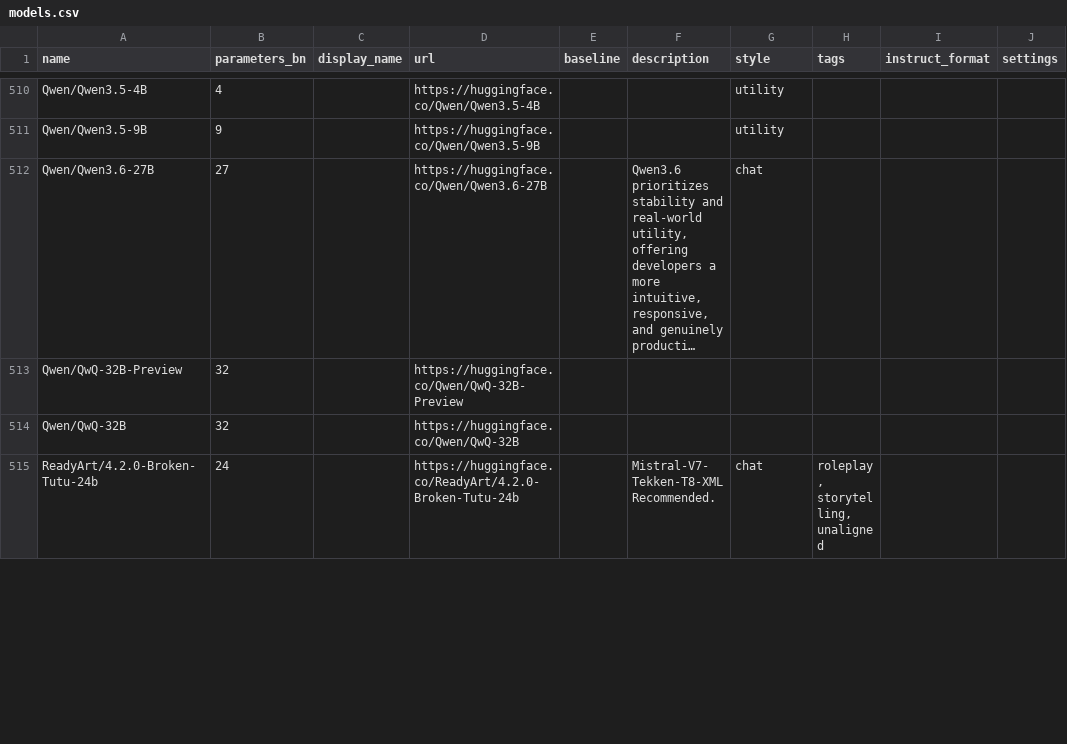
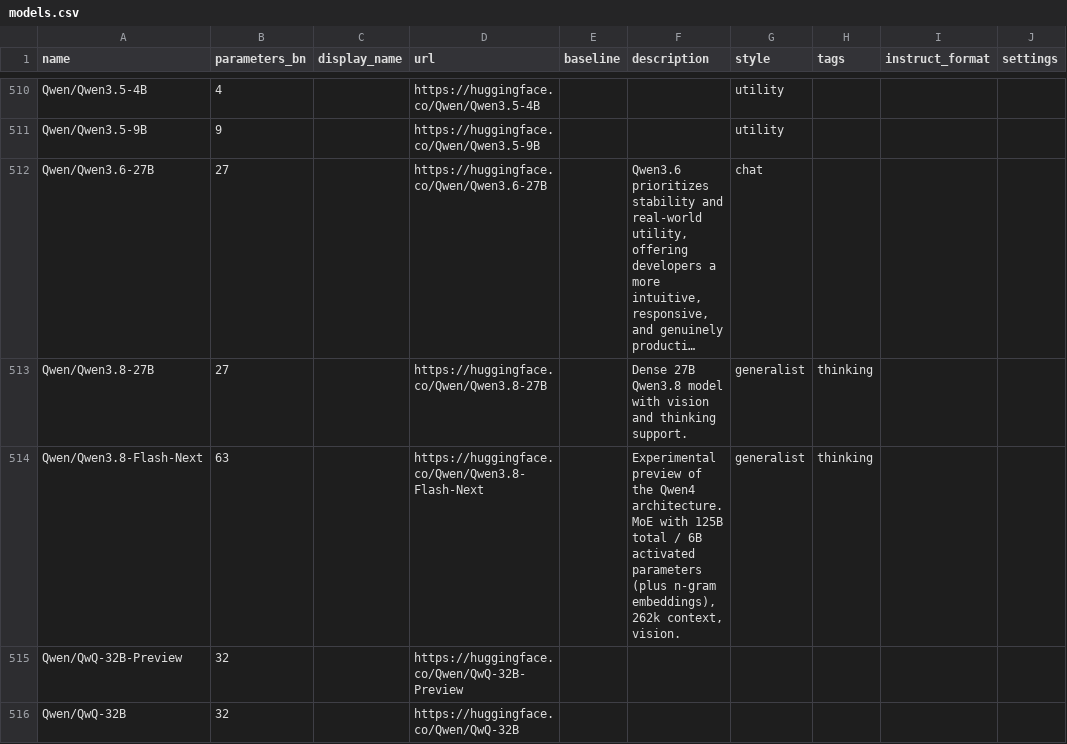
Before and after one commit to Haidra-Org/AI-Horde-text-model-reference, a CSV file: models.csv, drawn as a sheet; only a part is shown, gaps mark what is left out; the shorter side is filled out with more unchanged rows; long unchanged cells end in …; the diff names each change by its address in the sheet, - before the commit and + after, or states it on an @@ line.

Commit message:
Add Qwen3.8 models (Qwen3.8-27B, Qwen3.8-Flash-Next)
- Qwen/Qwen3.8-27B: dense, 27B.
- Qwen/Qwen3.8-Flash-Next: MoE, 125B total / 6B activated (plus 51B
  n-gram embedding and 4B MTP). parameters_bn set to 63 following the
  existing convention for MoE entries (e.g. Qwen3.5-122B-A10B -> 62).

```diff
--- a/models.csv
+++ b/models.csv
+row 513: Qwen/Qwen3.8-27B | 27 |  | https://huggingface.co/Qwen/Qwen3.8-27B |  | Dense 27B Qwen3.8 model with vision and thinking support. | generalist | thinking
+row 514: Qwen/Qwen3.8-Flash-Next | 63 |  | https://huggingface.co/Qwen/Qwen3.8-Flash-Next |  | Experimental preview of the Qwen4 architecture. MoE with 125B total / 6B activated parameters (plus n-gram embeddings), 262k context, vision. | generalist | thinking
```
Also changed, not shown: 1 other file.
